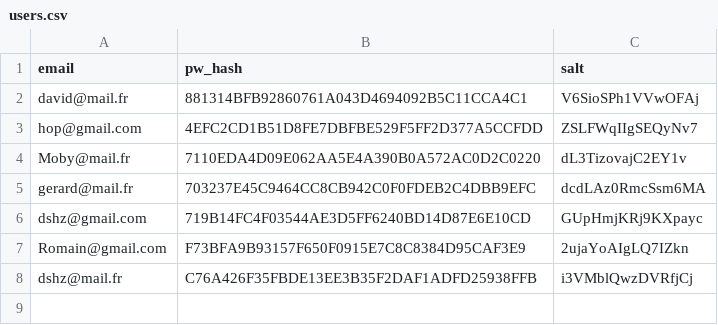
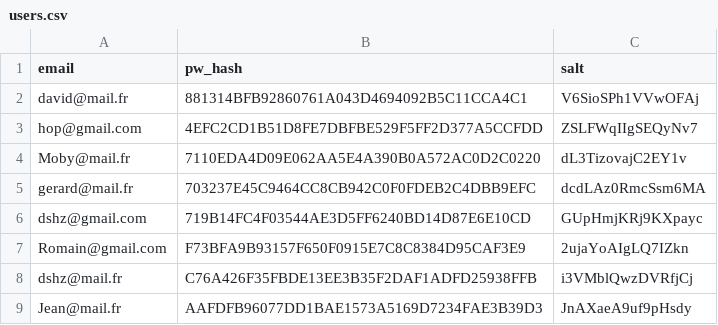
Before and after one commit to Dshellz/Ecommerce-Python-Algo, a CSV file: users.csv, drawn as a sheet; the diff names each change by its address in the sheet, - before the commit and + after, or states it on an @@ line.

```diff
--- a/users.csv
+++ b/users.csv
+row 9: Jean@mail.fr | AAFDFB96077DD1BAE1573A5169D7234FAE3B39D3 | JnAXaeA9uf9pHsdy
```
Also changed, not shown: produits.csv, 3 other files.
